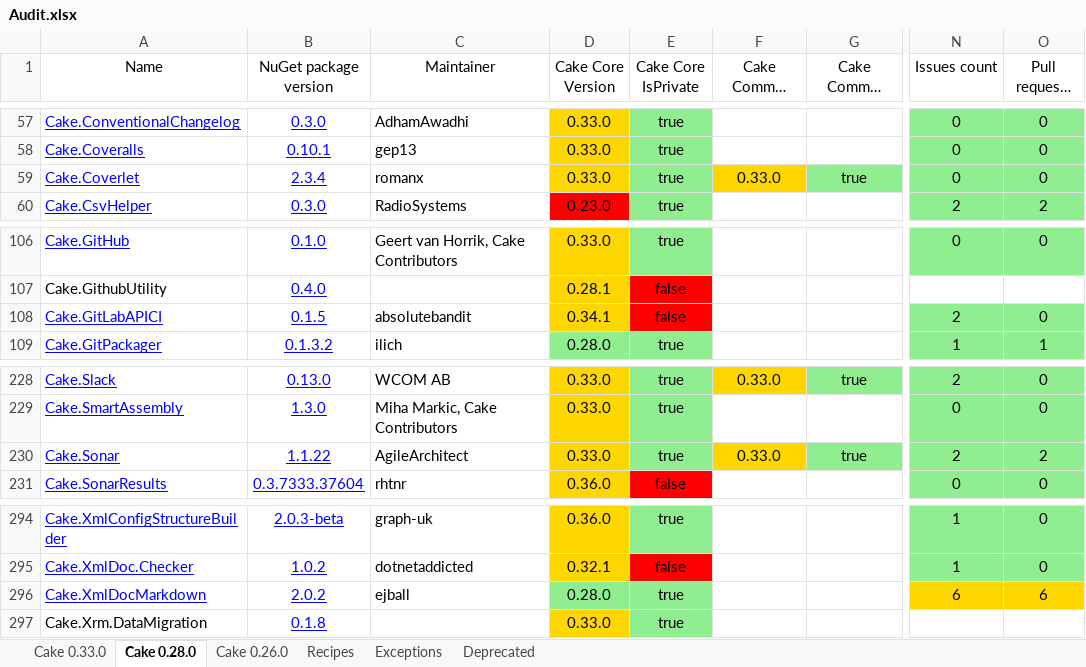
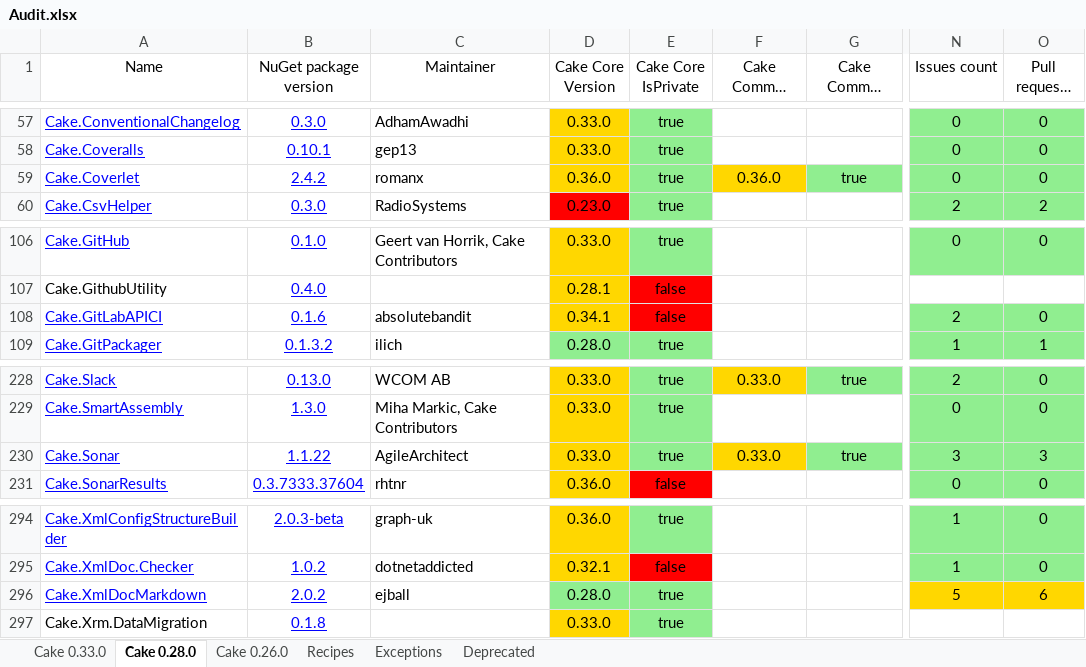
Before and after one commit to cake-contrib/Home, an Excel workbook: Audit.xlsx, sheet Cake 0.28.0, drawn as a sheet; only a part is shown, gaps mark what is left out; long unchanged cells end in …; values as stored, in another font and other column widths than the file's, no borders; the diff names each change by its address in the sheet, - before the commit and + after, or states it on an @@ line.

```diff
--- a/Audit.xlsx (sheet Cake 0.28.0)
+++ b/Audit.xlsx (sheet Cake 0.28.0)
-B59 (NuGet package version): 2.3.4
+B59 (NuGet package version): 2.4.2
-D59 (Cake Core Version): 0.33.0
+D59 (Cake Core Version): 0.36.0
-F59 (Cake Common Version): 0.33.0
+F59 (Cake Common Version): 0.36.0
-B108 (NuGet package version): 0.1.5
+B108 (NuGet package version): 0.1.6
-N230 (Issues count): 2
+N230 (Issues count): 3
-O230 (Pull requests count): 2
+O230 (Pull requests count): 3
-N296 (Issues count): 6
+N296 (Issues count): 5
```
Also changed, not shown: sheet Cake 0.33.0, sheet Cake 0.26.0, 7 other files.
